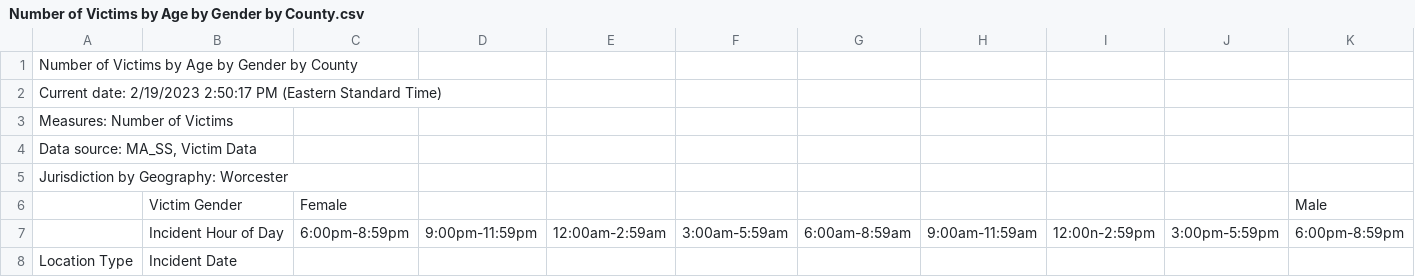
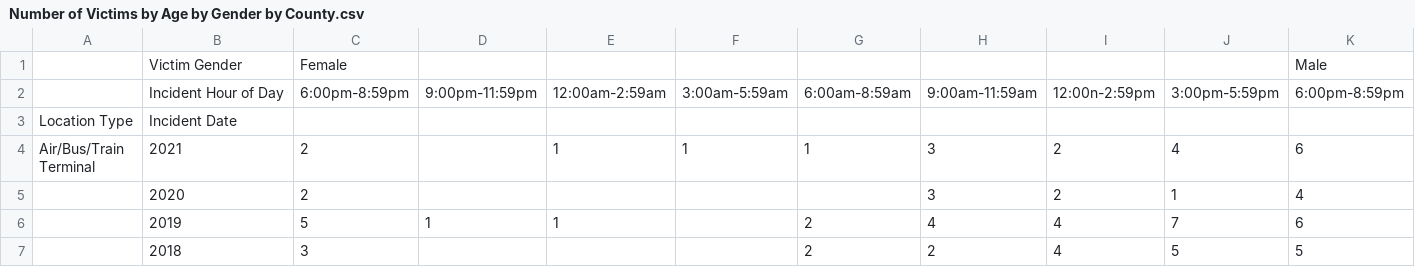
Before and after one commit to evelyntrvn/DS3013, a CSV file: Number of Victims by Age by Gender by County.csv, drawn as a sheet; only a part is shown; the shorter side is filled out with more unchanged rows; rows hold the shown columns only; the diff names each change by its address in the sheet, - before the commit and + after, or states it on an @@ line.

Commit message:
updated csv

```diff
--- a/Number of Victims by Age by Gender by County.csv
+++ b/Number of Victims by Age by Gender by County.csv
-row 1: Number of Victims by Age by Gender by County
-row 2: Current date: 2/19/2023 2:50:17 PM (Eastern Standard Time)
-row 3: Measures: Number of Victims
-row 4: Data source: MA_SS, Victim Data
-row 5: Jurisdiction by Geography: Worcester
```
